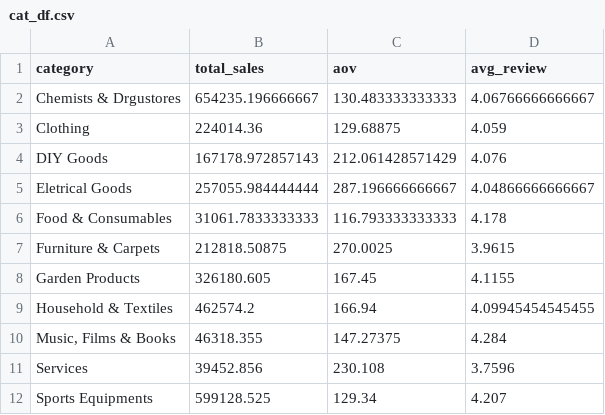
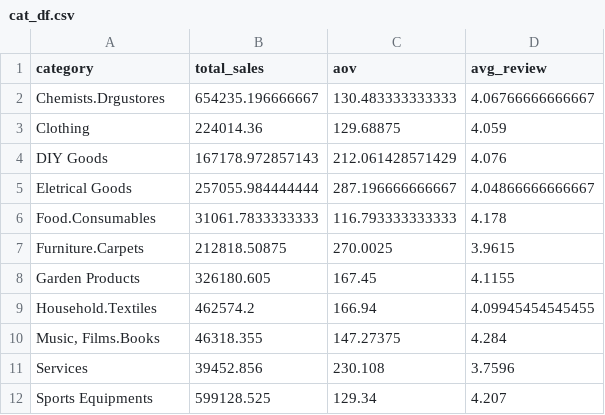
Before and after one commit to wowChelios/BrazilianEcommerce, a CSV file: BREcomShiny/data/cat_df.csv, drawn as a sheet.

```diff
--- a/BREcomShiny/data/cat_df.csv
+++ b/BREcomShiny/data/cat_df.csv
@@ -1,3 +1,3 @@
 "category","total_sales","aov","avg_review"
-"Chemists & Drgustores",654235.196666667,130.483333333333,4.06766666666667
+"Chemists.Drgustores",654235.196666667,130.483333333333,4.06766666666667
 "Clothing",224014.36,129.68875,4.059
@@ -5,7 +5,7 @@
 "Eletrical Goods",257055.984444444,287.196666666667,4.04866666666667
-"Food & Consumables",31061.7833333333,116.793333333333,4.178
-"Furniture & Carpets",212818.50875,270.0025,3.9615
+"Food.Consumables",31061.7833333333,116.793333333333,4.178
+"Furniture.Carpets",212818.50875,270.0025,3.9615
 "Garden Products",326180.605,167.45,4.1155
-"Household & Textiles",462574.2,166.94,4.09945454545455
-"Music, Films & Books",46318.355,147.27375,4.284
+"Household.Textiles",462574.2,166.94,4.09945454545455
+"Music, Films.Books",46318.355,147.27375,4.284
 "Services",39452.856,230.108,3.7596
```
Also changed, not shown: BREcomShiny/data/cat_time_df.csv, 4 other files.
